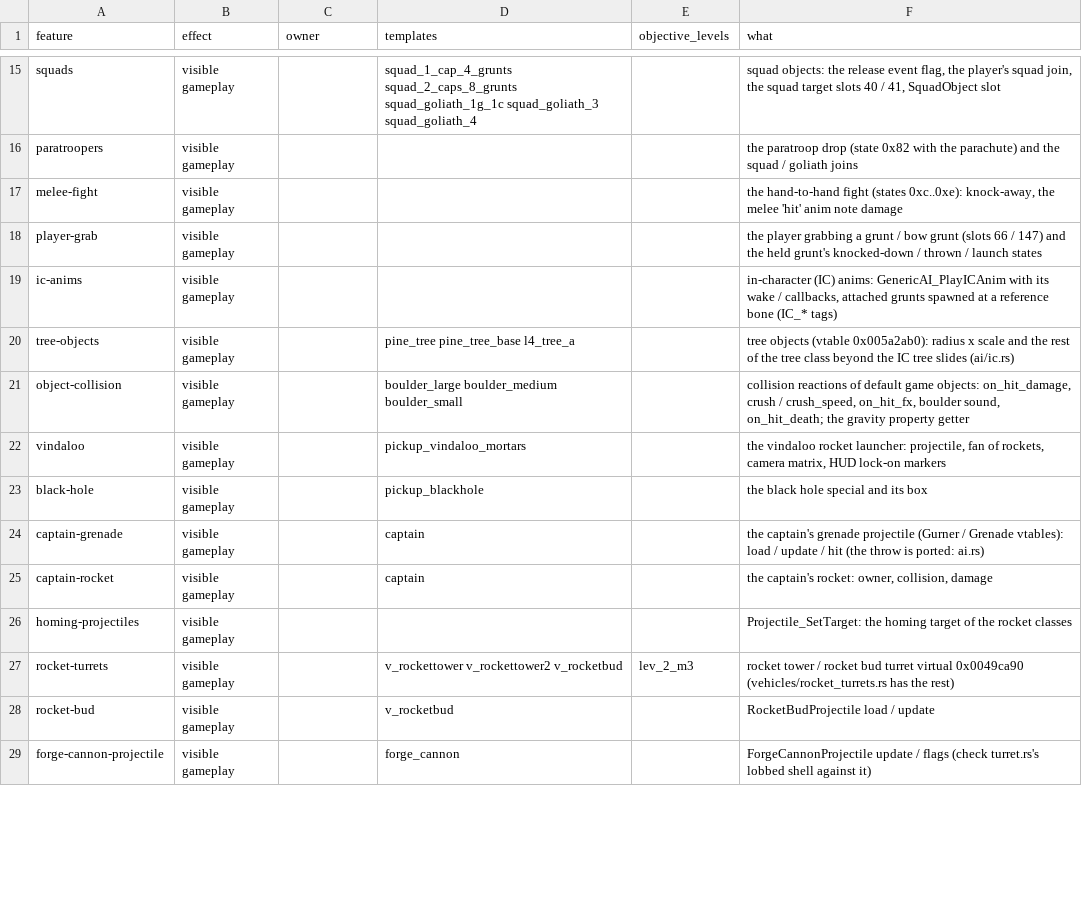
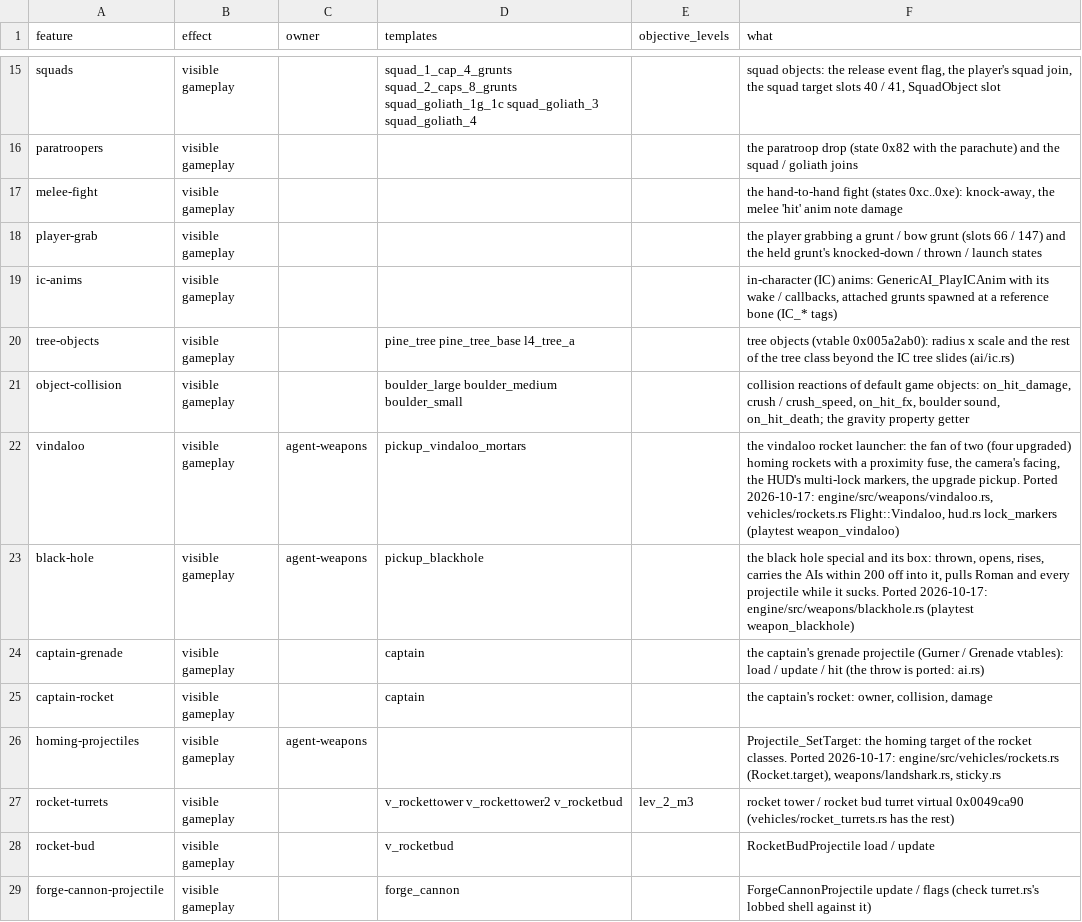
Before and after one commit to NikhilVerma/armed-and-dangerous-recomp, a CSV file: docs/port/features.csv, drawn as a sheet; only a part is shown, gaps mark what is left out; the diff covers the shown part only.

```diff
--- a/docs/port/features.csv
+++ b/docs/port/features.csv
@@ -21,7 +21,7 @@ tree-objects,visible gameplay,,pine_tree pine_tree_base l4_tree_a,,"tree objects
 object-collision,visible gameplay,,boulder_large boulder_medium boulder_small,,"collision reactions of default game objects: on_hit_damage, crush / crush_speed, on_hit_fx, boulder sound, on_hit_death; the gravity property getter"
-vindaloo,visible gameplay,,pickup_vindaloo_mortars,,"the vindaloo rocket launcher: projectile, fan of rockets, camera matrix, HUD lock-on markers"
-black-hole,visible gameplay,,pickup_blackhole,,"the black hole special and its box"
+vindaloo,visible gameplay,agent-weapons,pickup_vindaloo_mortars,,"the vindaloo rocket launcher: the fan of two (four upgraded) homing rockets with a proximity fuse, the camera's facing, the HUD's multi-lock markers, the upgrade pickup. Ported 2026-10-17: engine/src/weapons/vindaloo.rs, vehicles/rockets.rs Flight::Vindaloo, hud.rs lock_markers (playtest weapon_vindaloo)"
+black-hole,visible gameplay,agent-weapons,pickup_blackhole,,"the black hole special and its box: thrown, opens, rises, carries the AIs within 200 off into it, pulls Roman and every projectile while it sucks. Ported 2026-10-17: engine/src/weapons/blackhole.rs (playtest weapon_blackhole)"
 captain-grenade,visible gameplay,,captain,,"the captain's grenade projectile (Gurner / Grenade vtables): load / update / hit (the throw is ported: ai.rs)"
 captain-rocket,visible gameplay,,captain,,"the captain's rocket: owner, collision, damage"
-homing-projectiles,visible gameplay,,,,"Projectile_SetTarget: the homing target of the rocket classes"
+homing-projectiles,visible gameplay,agent-weapons,,,"Projectile_SetTarget: the homing target of the rocket classes. Ported 2026-10-17: engine/src/vehicles/rockets.rs (Rocket.target), weapons/landshark.rs, sticky.rs"
 rocket-turrets,visible gameplay,,v_rockettower v_rockettower2 v_rocketbud,lev_2_m3,"rocket tower / rocket bud turret virtual 0x0049ca90 (vehicles/rocket_turrets.rs has the rest)"
```
Also changed, not shown: 1 added row and 12 edited cells elsewhere in this file, docs/port/ai.csv, docs/port/camera.csv, 11 other files.
